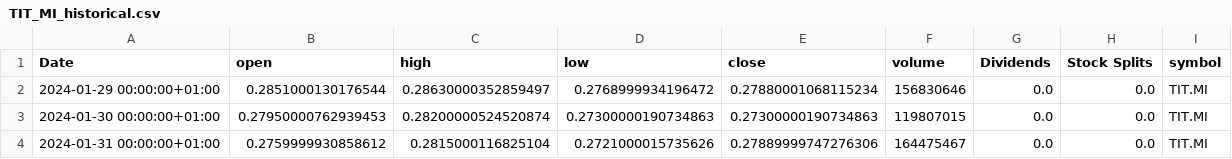
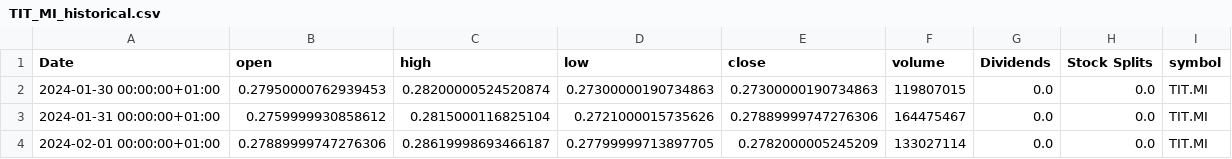
Before and after one commit to valeriofaggi/TradingClaude, a CSV file: data/TIT_MI_historical.csv, drawn as a sheet; only a part is shown; the shorter side is filled out with more unchanged rows; the diff names each change by its address in the sheet, - before the commit and + after, or states it on an @@ line.

```diff
--- a/data/TIT_MI_historical.csv
+++ b/data/TIT_MI_historical.csv
-row 2: 2024-01-29 00:00:00+01:00 | 0.2851000130176544 | 0.28630000352859497 | 0.2768999934196472 | 0.27880001068115234 | 156830646 | 0.0 | 0.0 | TIT.MI
```
Also changed, not shown: data/BAMI_MI_historical.csv, data/ENI_MI_historical.csv, 7 other files.
